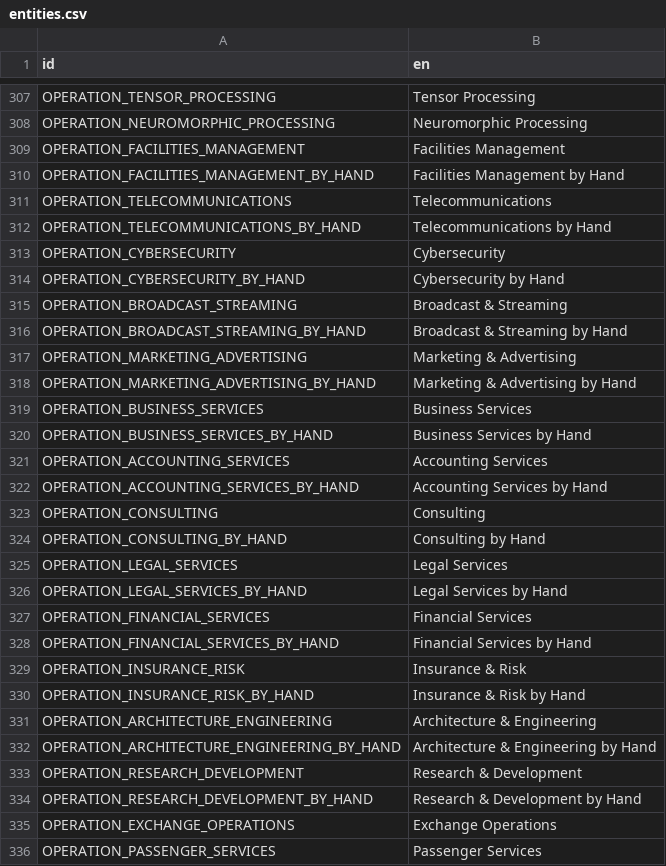
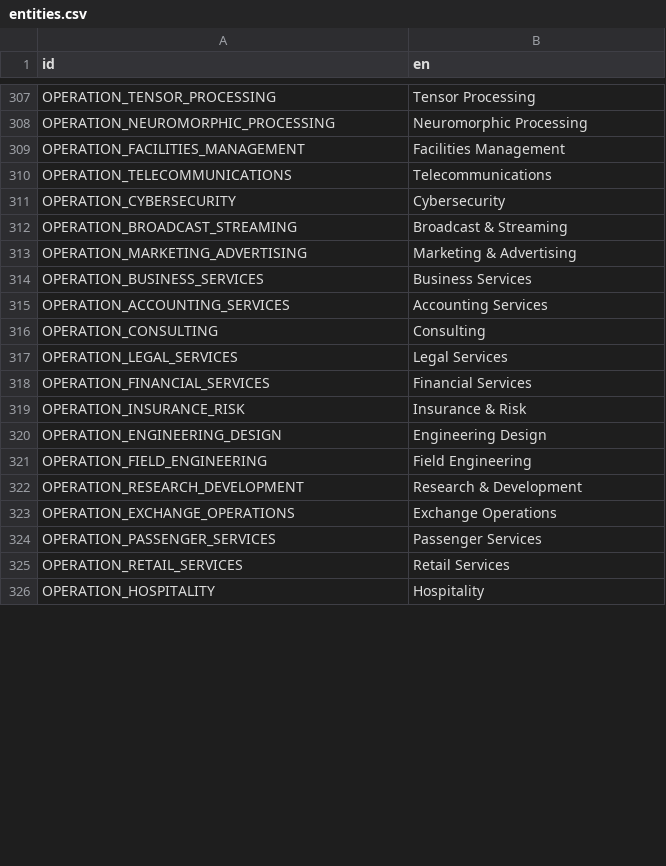
Before and after one commit to t2civ/astropolis_public, a CSV file: text/entities.csv, drawn as a sheet; only a part is shown, gaps mark what is left out; the shorter side is filled out with more unchanged rows; removed rows and columns are numbered as before the commit, all else as after; the diff covers the shown part only; the diff names each change by its address in the sheet, - before the commit and + after, or states it on an @@ line.

```diff
--- a/text/entities.csv
+++ b/text/entities.csv
-row 310: OPERATION_FACILITIES_MANAGEMENT_BY_HAND | Facilities Management by Hand
-row 312: OPERATION_TELECOMMUNICATIONS_BY_HAND | Telecommunications by Hand
-row 314: OPERATION_CYBERSECURITY_BY_HAND | Cybersecurity by Hand
-row 316: OPERATION_BROADCAST_STREAMING_BY_HAND | Broadcast & Streaming by Hand
-row 318: OPERATION_MARKETING_ADVERTISING_BY_HAND | Marketing & Advertising by Hand
-row 320: OPERATION_BUSINESS_SERVICES_BY_HAND | Business Services by Hand
-row 322: OPERATION_ACCOUNTING_SERVICES_BY_HAND | Accounting Services by Hand
-row 324: OPERATION_CONSULTING_BY_HAND | Consulting by Hand
-row 326: OPERATION_LEGAL_SERVICES_BY_HAND | Legal Services by Hand
-row 328: OPERATION_FINANCIAL_SERVICES_BY_HAND | Financial Services by Hand
-row 330: OPERATION_INSURANCE_RISK_BY_HAND | Insurance & Risk by Hand
-row 331: OPERATION_ARCHITECTURE_ENGINEERING | Architecture & Engineering
-row 332: OPERATION_ARCHITECTURE_ENGINEERING_BY_HAND | Architecture & Engineering by Hand
+row 320: OPERATION_ENGINEERING_DESIGN | Engineering Design
+row 321: OPERATION_FIELD_ENGINEERING | Field Engineering
-row 334: OPERATION_RESEARCH_DEVELOPMENT_BY_HAND | Research & Development by Hand
```
Also changed, not shown: 12 added rows, 14 removed rows and 4 edited cells elsewhere in this file, tables/facilities_modules.tsv, tables/facilities_operations.tsv, 11 other files.
